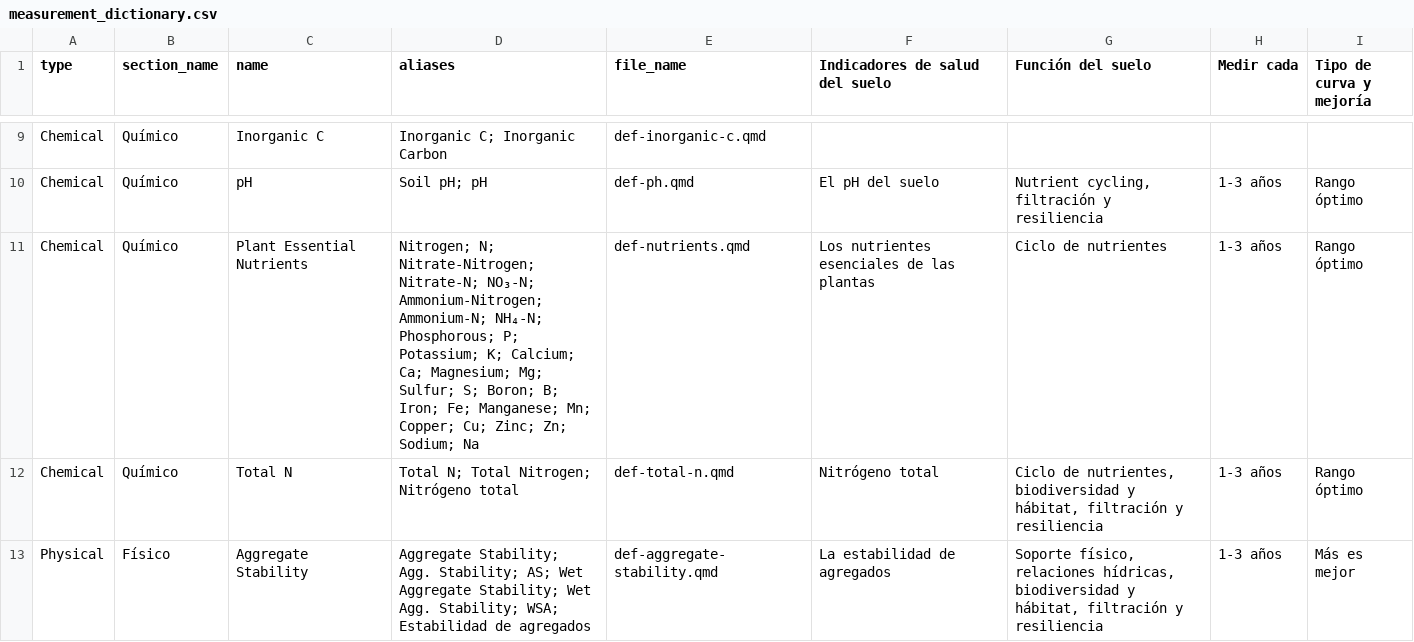
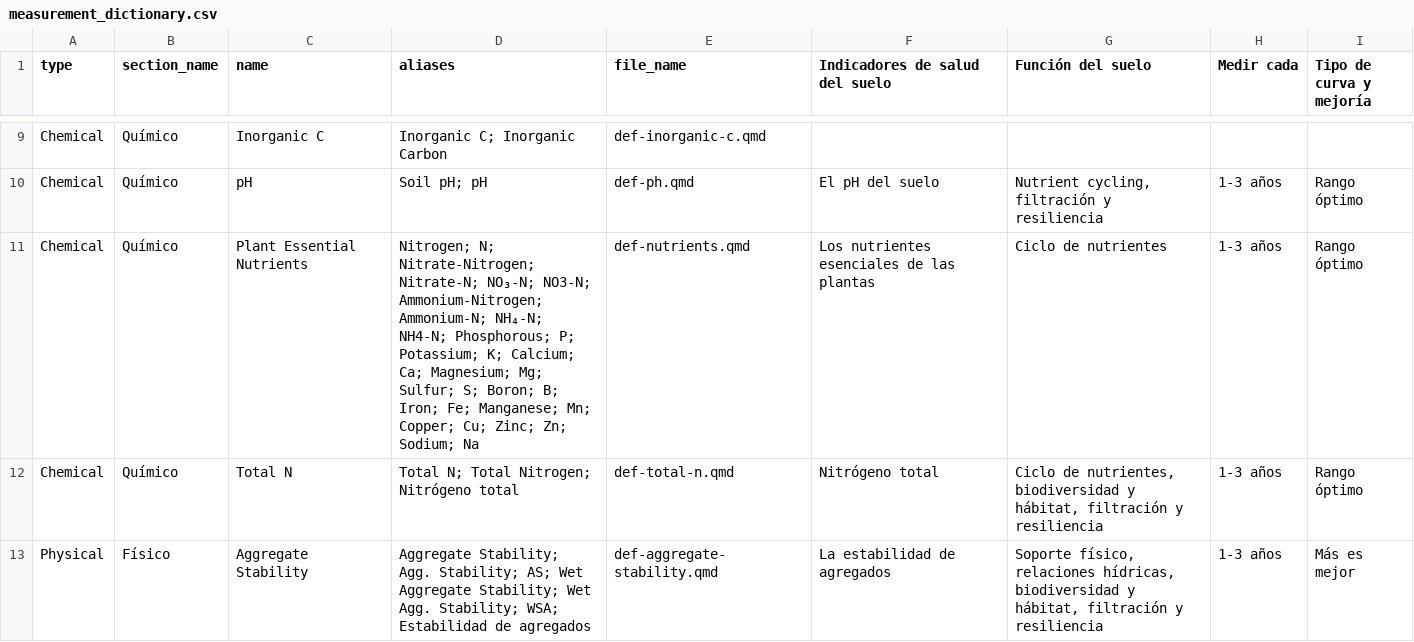
Before and after one commit to WA-Department-of-Agriculture/dirt-data-reports, a CSV file: quarto/spanish/measurement_dictionary.csv, drawn as a sheet; only a part is shown, gaps mark what is left out.

Commit message:
Include subscript and non-subscript aliases

```diff
--- a/quarto/spanish/measurement_dictionary.csv
+++ b/quarto/spanish/measurement_dictionary.csv
@@ -10,3 +10,3 @@ Chemical,Químico,Inorganic C,Inorganic C; Inorganic Carbon,def-inorganic-c.qmd,
 Chemical,Químico,pH,Soil pH; pH,def-ph.qmd,El pH del suelo,"Nutrient cycling, filtración y resiliencia",1-3 años,Rango óptimo
-Chemical,Químico,Plant Essential Nutrients,Nitrogen; N; Nitrate-Nitrogen; Nitrate-N; NO₃-N; Ammonium-Nitrogen; Ammonium-N; NH₄-N; Phosphorous; P; Potassium; K; Calcium; Ca; Magnesium; Mg; Sulfur; S; Boron; B;  Iron; Fe; Manganese; Mn; Copper; Cu; Zinc; Zn; Sodium; Na,def-nutrients.qmd,Los nutrientes esenciales de las plantas,Ciclo de nutrientes,1-3 años,Rango óptimo
+Chemical,Químico,Plant Essential Nutrients,Nitrogen; N; Nitrate-Nitrogen; Nitrate-N; NO₃-N;  NO3-N; Ammonium-Nitrogen; Ammonium-N; NH₄-N; NH4-N; Phosphorous; P; Potassium; K; Calcium; Ca; Magnesium; Mg; Sulfur; S; Boron; B;  Iron; Fe; Manganese; Mn; Copper; Cu; Zinc; Zn; Sodium; Na,def-nutrients.qmd,Los nutrientes esenciales de las plantas,Ciclo de nutrientes,1-3 años,Rango óptimo
 Chemical,Químico,Total N,Total N; Total Nitrogen; Nitrógeno total,def-total-n.qmd,Nitrógeno total,"Ciclo de nutrientes, biodiversidad y hábitat, filtración y resiliencia",1-3 años,Rango óptimo
```
Also changed, not shown: quarto/english/measurement_dictionary.csv.
